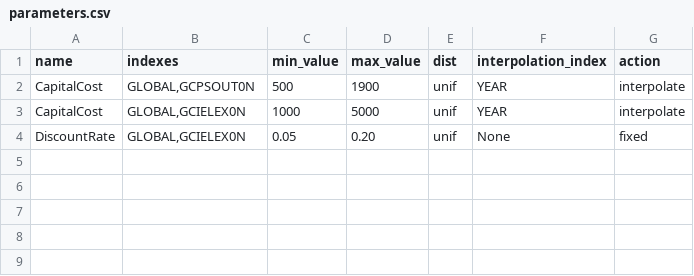
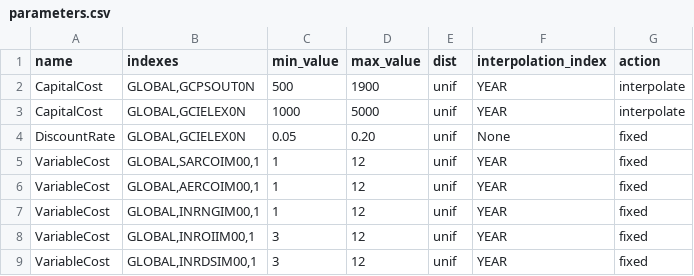
Before and after one commit to KTH-dESA/esom_gsa, a CSV file: config/parameters.csv, drawn as a sheet.

Commit message:
Add coal imports to varied parameters

```diff
--- a/config/parameters.csv
+++ b/config/parameters.csv
@@ -4 +4,6 @@ CapitalCost,"GLOBAL,GCIELEX0N",1000,5000,unif,YEAR,interpolate
 DiscountRate,"GLOBAL,GCIELEX0N",0.05,0.20,unif,None,fixed
+VariableCost,"GLOBAL,SARCOIM00,1",1,12,unif,YEAR,fixed
+VariableCost,"GLOBAL,AERCOIM00,1",1,12,unif,YEAR,fixed
+VariableCost,"GLOBAL,INRNGIM00,1",1,12,unif,YEAR,fixed
+VariableCost,"GLOBAL,INROIIM00,1",3,12,unif,YEAR,fixed
+VariableCost,"GLOBAL,INRDSIM00,1",3,12,unif,YEAR,fixed
```
